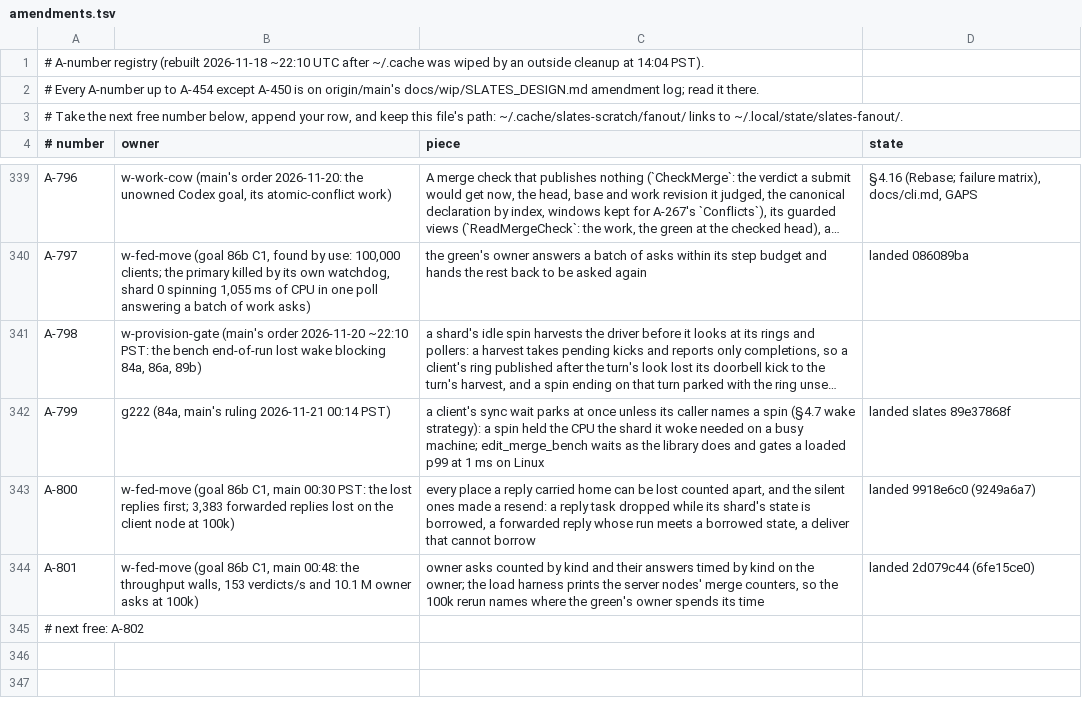
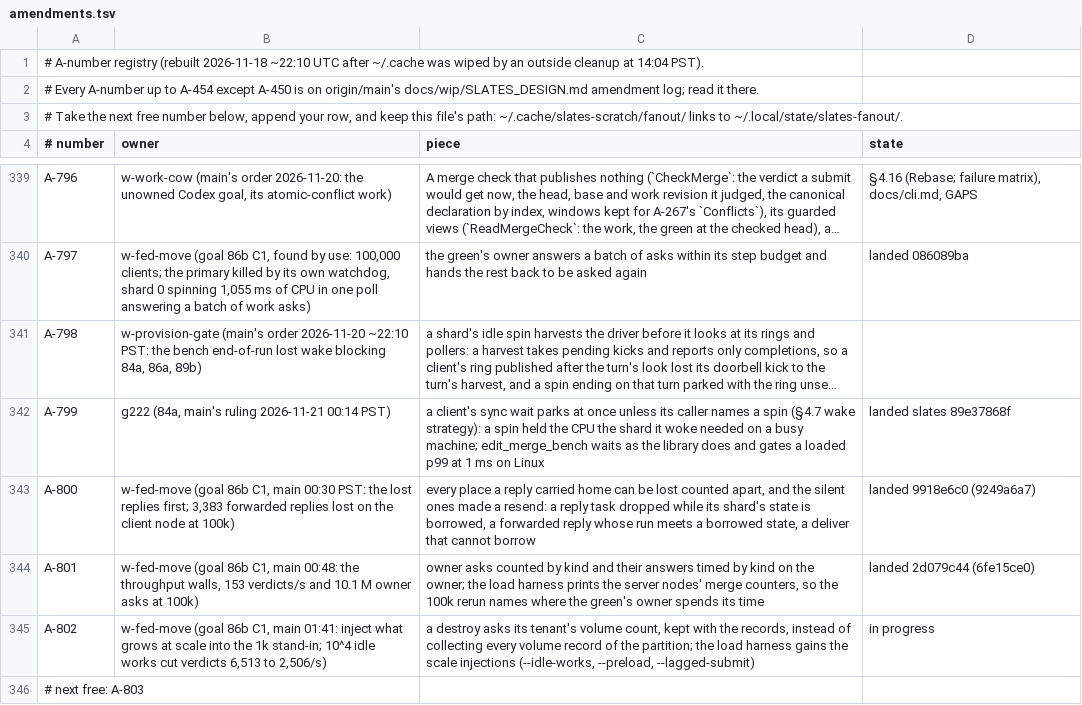
Before and after one commit to hyper-light/slates, a TSV file: amendments.tsv, drawn as a sheet; only a part is shown, gaps mark what is left out; long unchanged cells end in ….

Commit message:
w-fed-move: claim an A-number (a destroy's cost independent of the partition's volumes; goal 86b)

```diff
--- a/amendments.tsv
+++ b/amendments.tsv
@@ -344,2 +344,3 @@ A-800	w-fed-move (goal 86b C1, main 00:30 PST: the lost replies first; 3,383 for
 A-801	w-fed-move (goal 86b C1, main 00:48: the throughput walls, 153 verdicts/s and 10.1 M owner asks at 100k)	owner asks counted by kind and their answers timed by kind on the owner; the load harness prints the server nodes' merge counters, so the 100k rerun names where the green's owner spends its time	landed 2d079c44 (6fe15ce0)
-# next free: A-802
+A-802	w-fed-move (goal 86b C1, main 01:41: inject what grows at scale into the 1k stand-in; 10^4 idle works cut verdicts 6,513 to 2,506/s)	a destroy asks its tenant's volume count, kept with the records, instead of collecting every volume record of the partition; the load harness gains the scale injections (--idle-works, --preload, --lagged-submit)	in progress
+# next free: A-803
```
